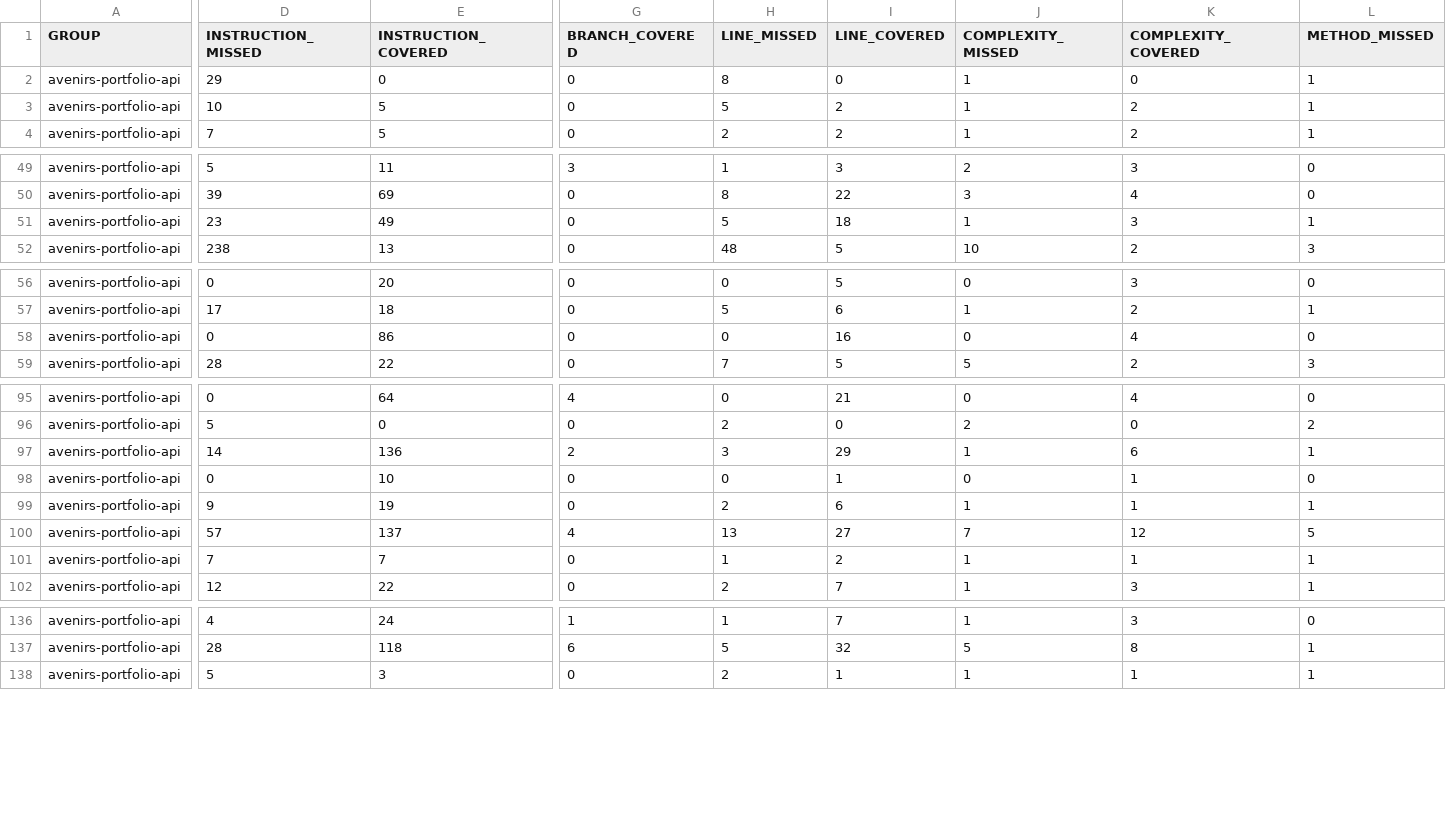
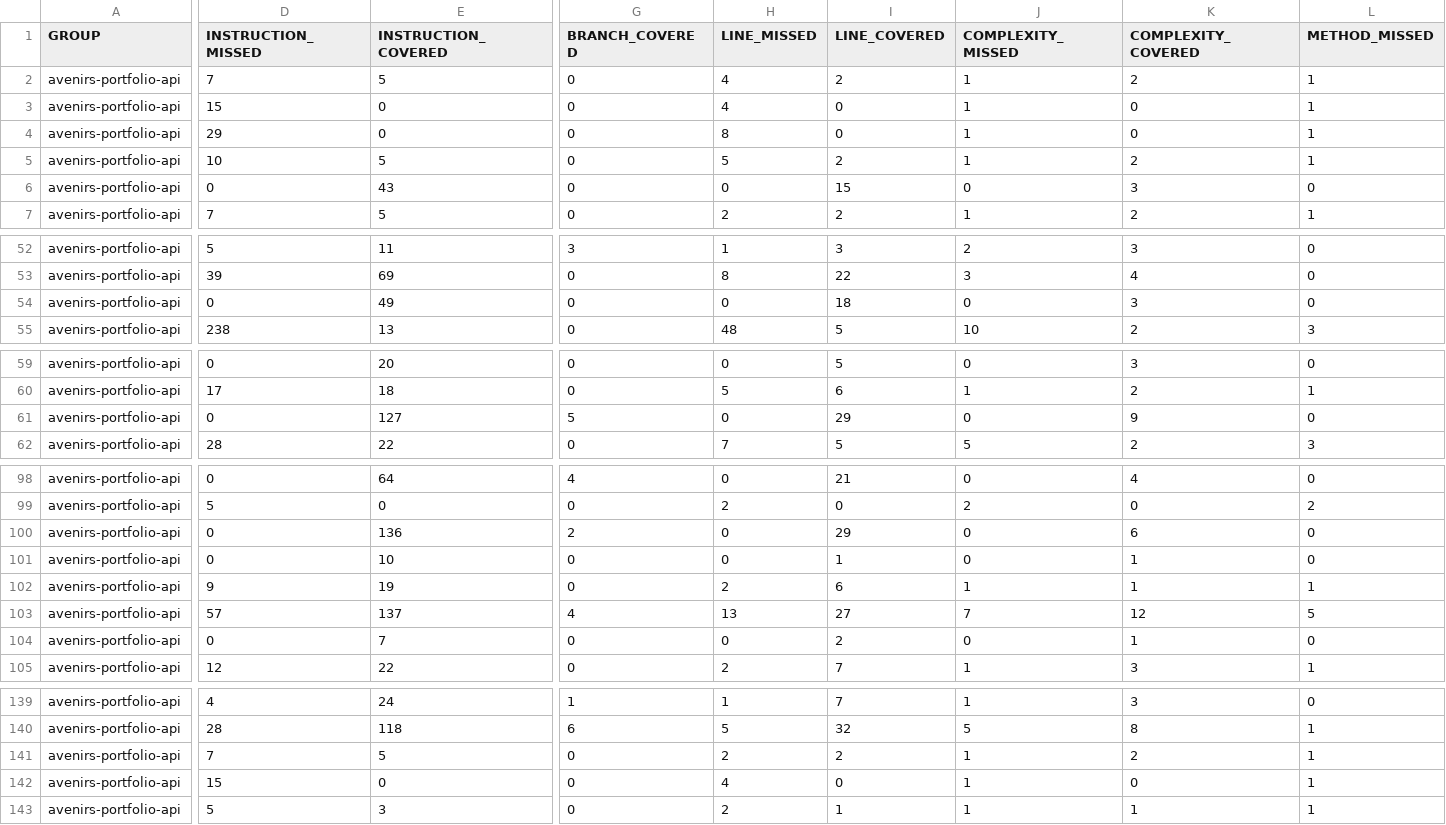
Before and after one commit to avenirs-esr/avenirs-portfolio-api, a CSV file: docs/jacoco-report/jacoco/jacoco.csv, drawn as a sheet; only a part is shown, gaps mark what is left out; addresses are those after the commit; rows hold the shown columns only; the diff covers the shown part only; the diff names each change by its address in the sheet, - before the commit and + after, or states it on an @@ line.

```diff
--- a/docs/jacoco-report/jacoco/jacoco.csv
+++ b/docs/jacoco-report/jacoco/jacoco.csv
+row 2: avenirs-portfolio-api | 7 | 5 | 0 | 4 | 2 | 1 | 2 | 1
+row 3: avenirs-portfolio-api | 15 | 0 | 0 | 4 | 0 | 1 | 0 | 1
+row 6: avenirs-portfolio-api | 0 | 43 | 0 | 0 | 15 | 0 | 3 | 0
-D54 (INSTRUCTION_MISSED): 23
+D54 (INSTRUCTION_MISSED): 0
-H54 (LINE_MISSED): 5
+H54 (LINE_MISSED): 0
-J54 (COMPLEXITY_MISSED): 1
+J54 (COMPLEXITY_MISSED): 0
-L54 (METHOD_MISSED): 1
+L54 (METHOD_MISSED): 0
-E61 (INSTRUCTION_COVERED): 86
+E61 (INSTRUCTION_COVERED): 127
-G61 (BRANCH_COVERED): 0
+G61 (BRANCH_COVERED): 5
-I61 (LINE_COVERED): 16
+I61 (LINE_COVERED): 29
-K61 (COMPLEXITY_COVERED): 4
+K61 (COMPLEXITY_COVERED): 9
-D100 (INSTRUCTION_MISSED): 14
+D100 (INSTRUCTION_MISSED): 0
-H100 (LINE_MISSED): 3
+H100 (LINE_MISSED): 0
-J100 (COMPLEXITY_MISSED): 1
+J100 (COMPLEXITY_MISSED): 0
-L100 (METHOD_MISSED): 1
+L100 (METHOD_MISSED): 0
-D104 (INSTRUCTION_MISSED): 7
+D104 (INSTRUCTION_MISSED): 0
-H104 (LINE_MISSED): 1
+H104 (LINE_MISSED): 0
-J104 (COMPLEXITY_MISSED): 1
+J104 (COMPLEXITY_MISSED): 0
-L104 (METHOD_MISSED): 1
+L104 (METHOD_MISSED): 0
+row 141: avenirs-portfolio-api | 7 | 5 | 0 | 2 | 2 | 1 | 2 | 1
+row 142: avenirs-portfolio-api | 15 | 0 | 0 | 4 | 0 | 1 | 0 | 1
```
Also changed, not shown: 1 edited cell elsewhere in this file, 36 other files.
